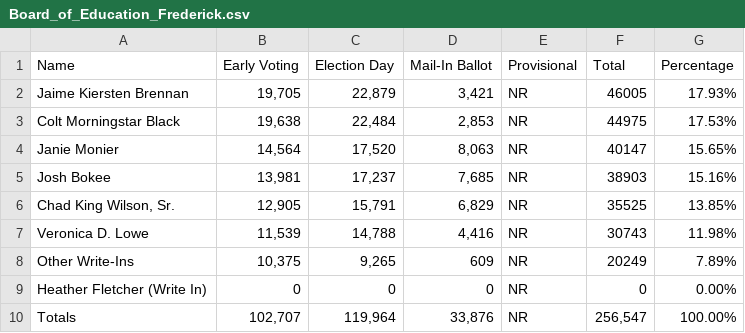
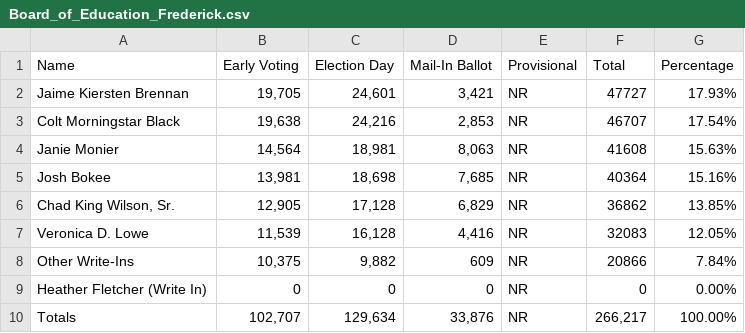
Before and after one commit to dwillis/maryland_elections, a CSV file: data/Board_of_Education_Frederick.csv, drawn as a sheet.

```diff
--- a/data/Board_of_Education_Frederick.csv
+++ b/data/Board_of_Education_Frederick.csv
@@ -1,10 +1,10 @@
 Name,Early Voting,Election Day,Mail-In Ballot,Provisional,Total,Percentage
-Jaime Kiersten Brennan,"19,705","22,879","3,421",NR,46005,17.93%
-Colt Morningstar Black,"19,638","22,484","2,853",NR,44975,17.53%
-Janie Monier,"14,564","17,520","8,063",NR,40147,15.65%
-Josh Bokee,"13,981","17,237","7,685",NR,38903,15.16%
-"Chad King Wilson, Sr.","12,905","15,791","6,829",NR,35525,13.85%
-Veronica D. Lowe,"11,539","14,788","4,416",NR,30743,11.98%
-Other Write-Ins,"10,375","9,265",609,NR,20249,7.89%
+Jaime Kiersten Brennan,"19,705","24,601","3,421",NR,47727,17.93%
+Colt Morningstar Black,"19,638","24,216","2,853",NR,46707,17.54%
+Janie Monier,"14,564","18,981","8,063",NR,41608,15.63%
+Josh Bokee,"13,981","18,698","7,685",NR,40364,15.16%
+"Chad King Wilson, Sr.","12,905","17,128","6,829",NR,36862,13.85%
+Veronica D. Lowe,"11,539","16,128","4,416",NR,32083,12.05%
+Other Write-Ins,"10,375","9,882",609,NR,20866,7.84%
 Heather Fletcher (Write In),0,0,0,NR,0,0.00%
-Totals,"102,707","119,964","33,876",NR,"256,547",100.00%
+Totals,"102,707","129,634","33,876",NR,"266,217",100.00%
```
Also changed, not shown: data/Judge,_Appellate_Court_of_Maryland_At_Large_Frederick.csv, data/Judge_of_the_Circuit_Court_Frederick.csv, 5 other files.
